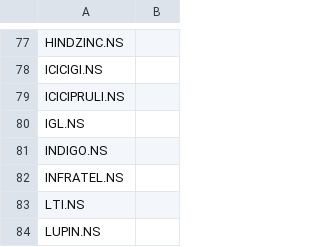
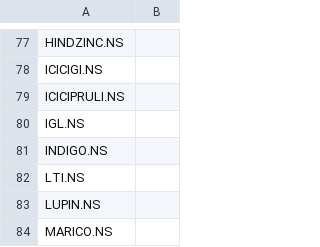
Before and after one commit to prakashgyan/rsi_subscription, a CSV file: Yahoo_Company_codes.csv, drawn as a sheet; only a part is shown, gaps mark what is left out; the shorter side is filled out with more unchanged rows.

```diff
--- a/Yahoo_Company_codes.csv
+++ b/Yahoo_Company_codes.csv
@@ -81,3 +81,2 @@ IGL.NS,
 INDIGO.NS,
-INFRATEL.NS,
 LTI.NS,
```
Also changed, not shown: 1 other file.
